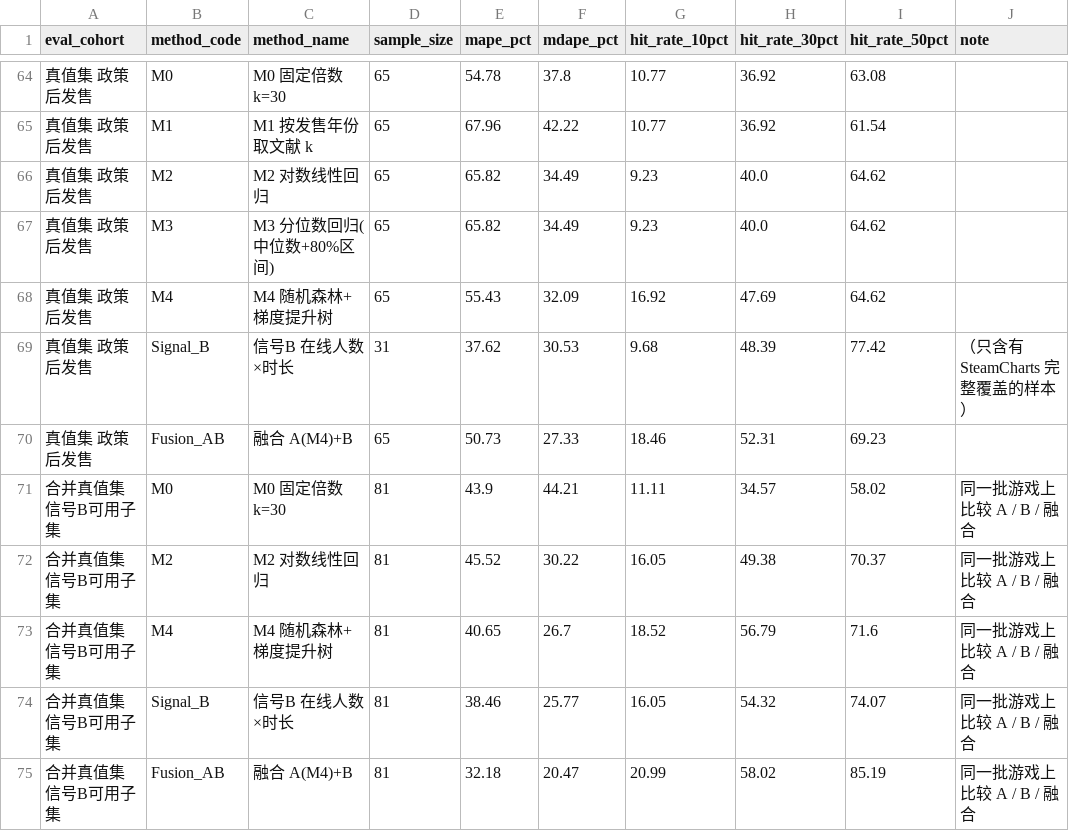
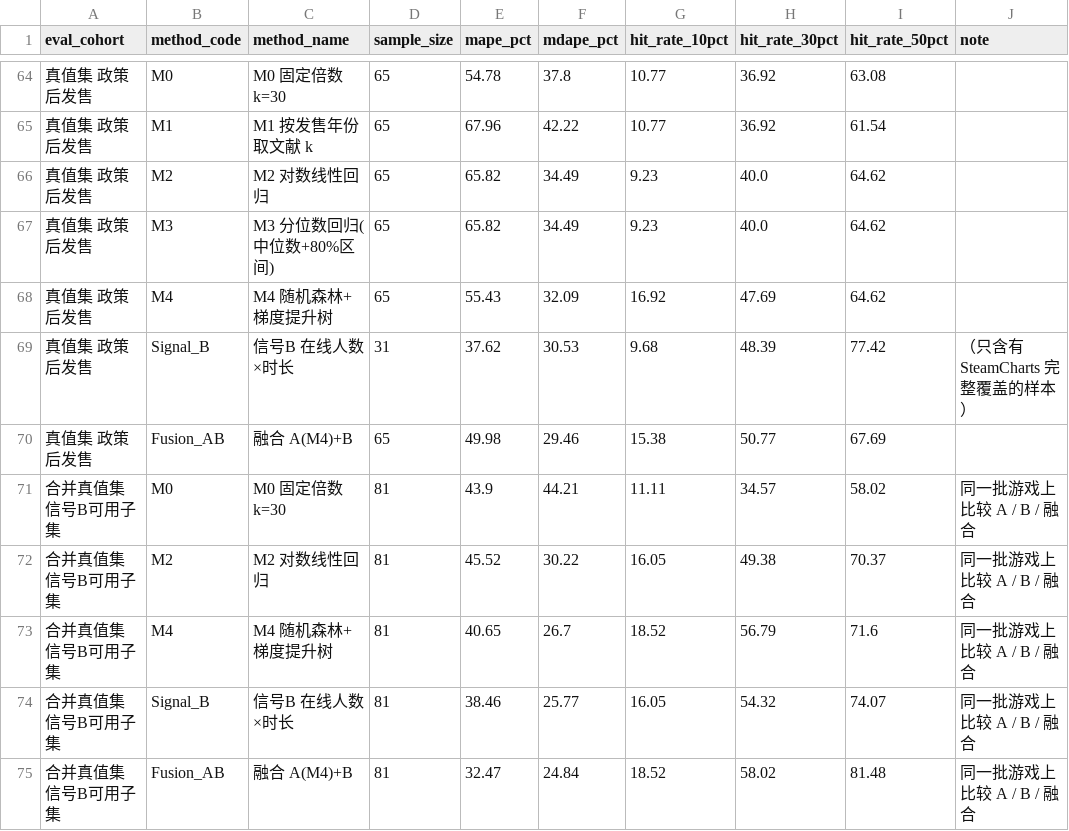
Before and after one commit to plmnbvcxz46/steamsales-guess, a CSV file: data/cleaned/vw_finebi_method_accuracy.csv, drawn as a sheet; only a part is shown, gaps mark what is left out; the diff covers the shown part only.

```diff
--- a/data/cleaned/vw_finebi_method_accuracy.csv
+++ b/data/cleaned/vw_finebi_method_accuracy.csv
@@ -69,3 +69,3 @@
 真值集 政策后发售,Signal_B,信号B 在线人数×时长,31,37.62,30.53,9.68,48.39,77.42,（只含有 SteamCharts 完整覆盖的样本）
-真值集 政策后发售,Fusion_AB,融合 A(M4)+B,65,50.73,27.33,18.46,52.31,69.23,
+真值集 政策后发售,Fusion_AB,融合 A(M4)+B,65,49.98,29.46,15.38,50.77,67.69,
 合并真值集 信号B可用子集,M0,M0 固定倍数 k=30,81,43.9,44.21,11.11,34.57,58.02,同一批游戏上比较 A / B / 融合
@@ -74,2 +74,2 @@
 合并真值集 信号B可用子集,Signal_B,信号B 在线人数×时长,81,38.46,25.77,16.05,54.32,74.07,同一批游戏上比较 A / B / 融合
-合并真值集 信号B可用子集,Fusion_AB,融合 A(M4)+B,81,32.18,20.47,20.99,58.02,85.19,同一批游戏上比较 A / B / 融合
+合并真值集 信号B可用子集,Fusion_AB,融合 A(M4)+B,81,32.47,24.84,18.52,58.02,81.48,同一批游戏上比较 A / B / 融合
```
Also changed, not shown: 5 added rows and 27 edited cells elsewhere in this file, data/cleaned/ads_feature_importance.csv, data/cleaned/ads_policy_calibration.csv, 27 other files.
